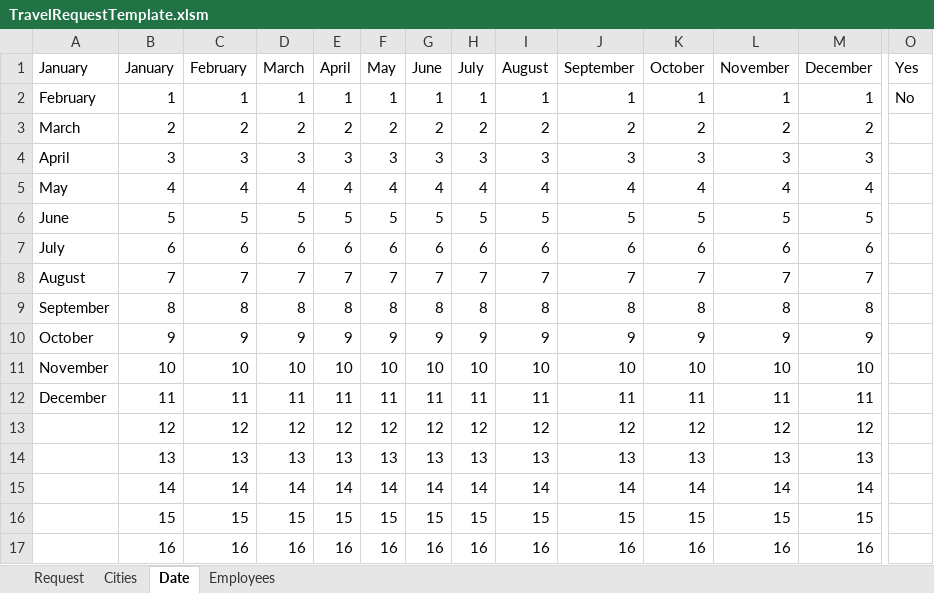
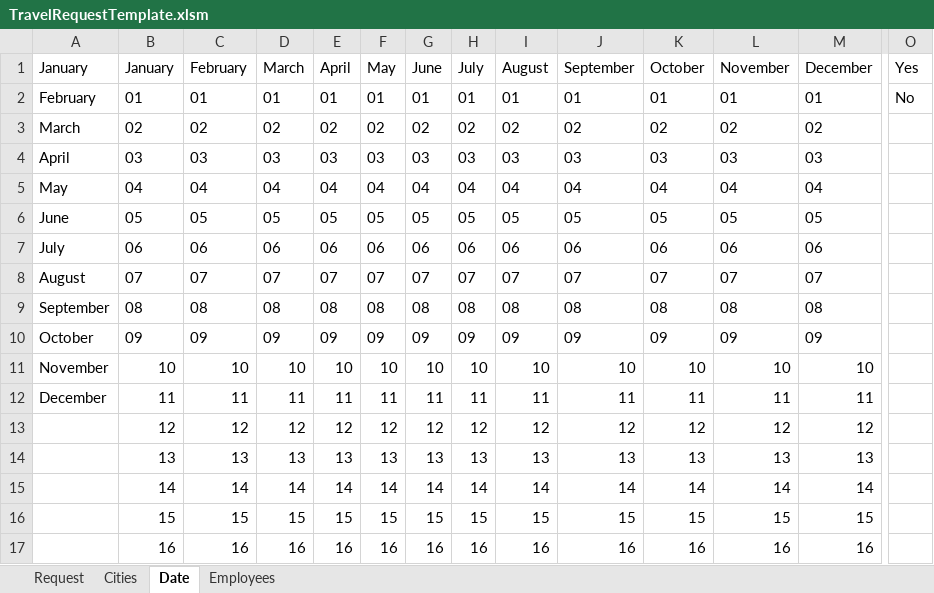
Before and after one commit to rana-badawy/TravelRequestRPA, an Excel workbook: Data/TravelRequestTemplate.xlsm, sheet Date, drawn as a sheet; only a part is shown, gaps mark what is left out; values as stored, in another font and other column widths than the file's, no borders; removed rows and columns are numbered as before the commit, all else as after; rows hold the shown columns only; the diff names each change by its address in the sheet, - before the commit and + after, or states it on an @@ line.

Commit message:
Compare dates Added

```diff
--- a/Data/TravelRequestTemplate.xlsm (sheet Date)
+++ b/Data/TravelRequestTemplate.xlsm (sheet Date)
-row 2: February | 1 | 1 | 1 | 1 | 1 | 1 | 1 | 1 | 1 | 1 | 1 | 1 | No
-row 3: March | 2 | 2 | 2 | 2 | 2 | 2 | 2 | 2 | 2 | 2 | 2 | 2
-row 4: April | 3 | 3 | 3 | 3 | 3 | 3 | 3 | 3 | 3 | 3 | 3 | 3
-row 5: May | 4 | 4 | 4 | 4 | 4 | 4 | 4 | 4 | 4 | 4 | 4 | 4
-row 6: June | 5 | 5 | 5 | 5 | 5 | 5 | 5 | 5 | 5 | 5 | 5 | 5
-row 7: July | 6 | 6 | 6 | 6 | 6 | 6 | 6 | 6 | 6 | 6 | 6 | 6
-row 8: August | 7 | 7 | 7 | 7 | 7 | 7 | 7 | 7 | 7 | 7 | 7 | 7
-row 9: September | 8 | 8 | 8 | 8 | 8 | 8 | 8 | 8 | 8 | 8 | 8 | 8
-row 10: October | 9 | 9 | 9 | 9 | 9 | 9 | 9 | 9 | 9 | 9 | 9 | 9
+row 2: February | 01 | 01 | 01 | 01 | 01 | 01 | 01 | 01 | 01 | 01 | 01 | 01 | No
+row 3: March | 02 | 02 | 02 | 02 | 02 | 02 | 02 | 02 | 02 | 02 | 02 | 02
+row 4: April | 03 | 03 | 03 | 03 | 03 | 03 | 03 | 03 | 03 | 03 | 03 | 03
+row 5: May | 04 | 04 | 04 | 04 | 04 | 04 | 04 | 04 | 04 | 04 | 04 | 04
+row 6: June | 05 | 05 | 05 | 05 | 05 | 05 | 05 | 05 | 05 | 05 | 05 | 05
+row 7: July | 06 | 06 | 06 | 06 | 06 | 06 | 06 | 06 | 06 | 06 | 06 | 06
+row 8: August | 07 | 07 | 07 | 07 | 07 | 07 | 07 | 07 | 07 | 07 | 07 | 07
+row 9: September | 08 | 08 | 08 | 08 | 08 | 08 | 08 | 08 | 08 | 08 | 08 | 08
+row 10: October | 09 | 09 | 09 | 09 | 09 | 09 | 09 | 09 | 09 | 09 | 09 | 09
```
Also changed, not shown: sheet Request, 1 other file.
